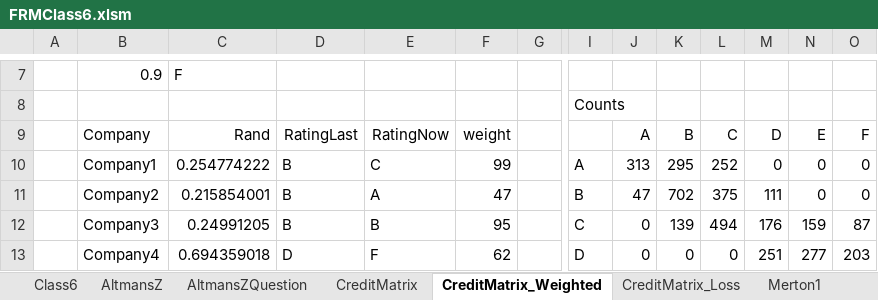
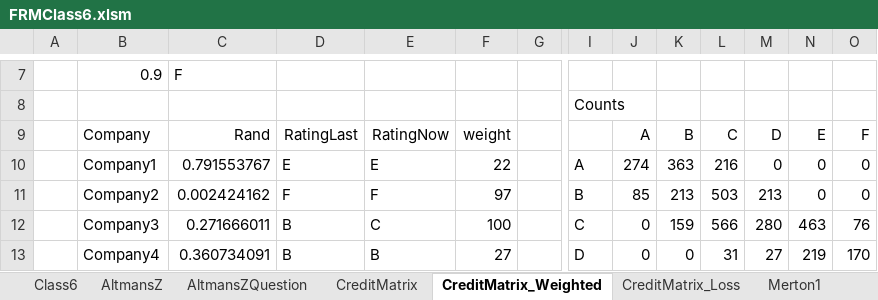
Before and after one commit to DavidRomoff/FRM, an Excel workbook: FRMClass6.xlsm, sheet CreditMatrix_Weighted, drawn as a sheet; only a part is shown, gaps mark what is left out; values as stored, in another font and other column widths than the file's, no borders; the diff covers the shown part only; the diff names each change by its address in the sheet, - before the commit and + after, or states it on an @@ line.

```diff
--- a/FRMClass6.xlsm (sheet CreditMatrix_Weighted)
+++ b/FRMClass6.xlsm (sheet CreditMatrix_Weighted)
-C10: 0.254774222
+C10: 0.791553767
-D10: B
+D10: E
-E10: C
+E10: E
-F10: 99
+F10: 22
-J10: 313
+J10: 274
-K10: 295
+K10: 363
-L10: 252
+L10: 216
-C11: 0.215854001
+C11: 0.002424162
-D11: B
+D11: F
-E11: A
+E11: F
-F11: 47
+F11: 97
-J11: 47
+J11: 85
-K11: 702
+K11: 213
-L11: 375
+L11: 503
-M11: 111
+M11: 213
-C12: 0.24991205
+C12: 0.271666011
-E12: B
+E12: C
-F12: 95
+F12: 100
-K12: 139
+K12: 159
-L12: 494
+L12: 566
-M12: 176
+M12: 280
-N12: 159
+N12: 463
-O12: 87
+O12: 76
-C13: 0.694359018
+C13: 0.360734091
-D13: D
+D13: B
-E13: F
+E13: B
-F13: 62
+F13: 27
-L13: 0
+L13: 31
-M13: 251
+M13: 27
-N13: 277
+N13: 219
-O13: 203
+O13: 170
```
Also changed, not shown: 364 edited cells elsewhere in this sheet, sheet CreditMatrix_Loss, sheet CreditMatrix, sheet Homework, charts or pictures.
